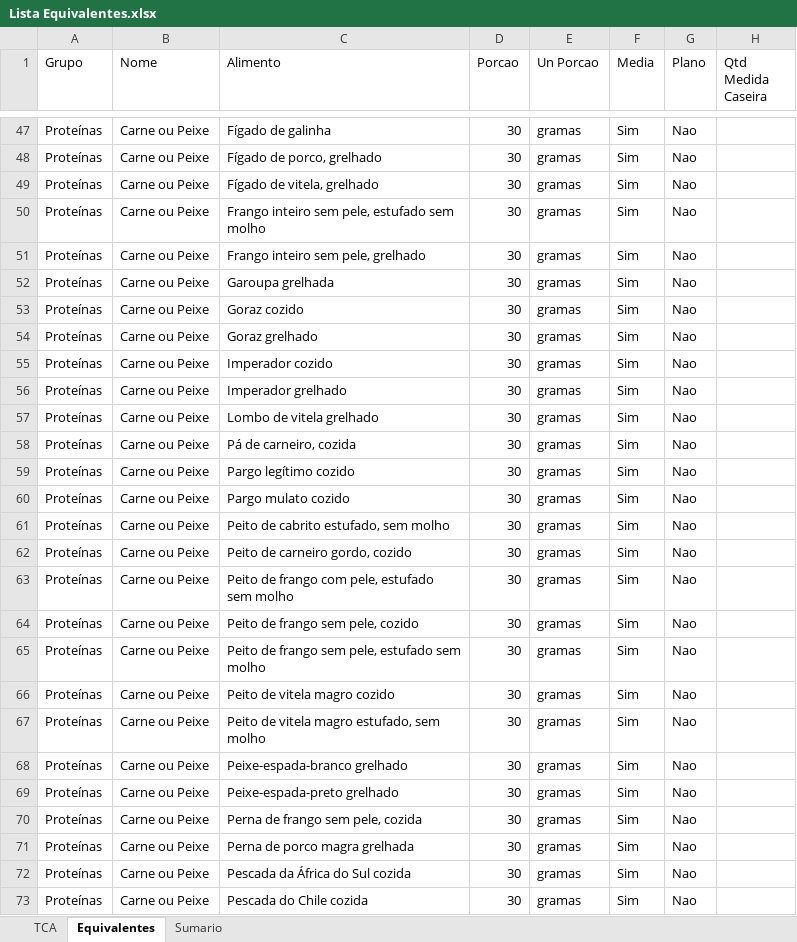
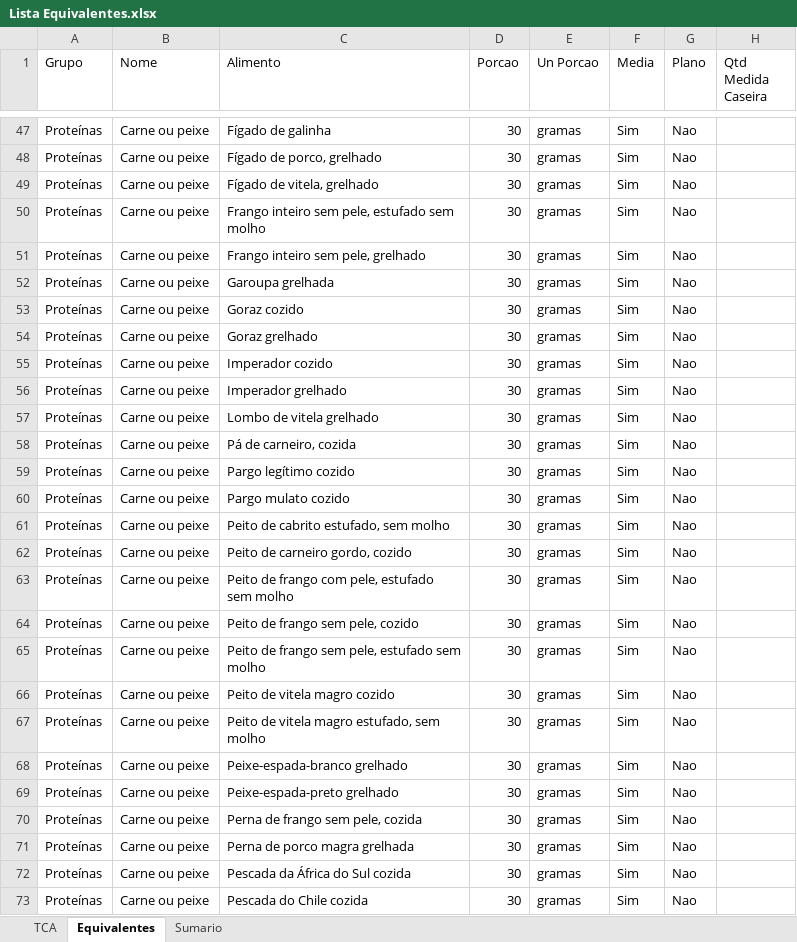
Before and after one commit to gonvideira/food-data, an Excel workbook: Lista Equivalentes.xlsx, sheet Equivalentes, drawn as a sheet; only a part is shown, gaps mark what is left out; values as stored, in another font and other column widths than the file's, no borders; conditional formats and table styles not drawn; the diff covers the shown part only; the diff names each change by its address in the sheet, - before the commit and + after, or states it on an @@ line.

```diff
--- a/Lista Equivalentes.xlsx (sheet Equivalentes)
+++ b/Lista Equivalentes.xlsx (sheet Equivalentes)
-B47:B73 (Nome): Carne ou Peixe
+B47:B73 (Nome): Carne ou peixe
```
Also changed, not shown: 4 added rows, 4 removed rows, 21 moved rows and 78 edited cells elsewhere in this sheet.
